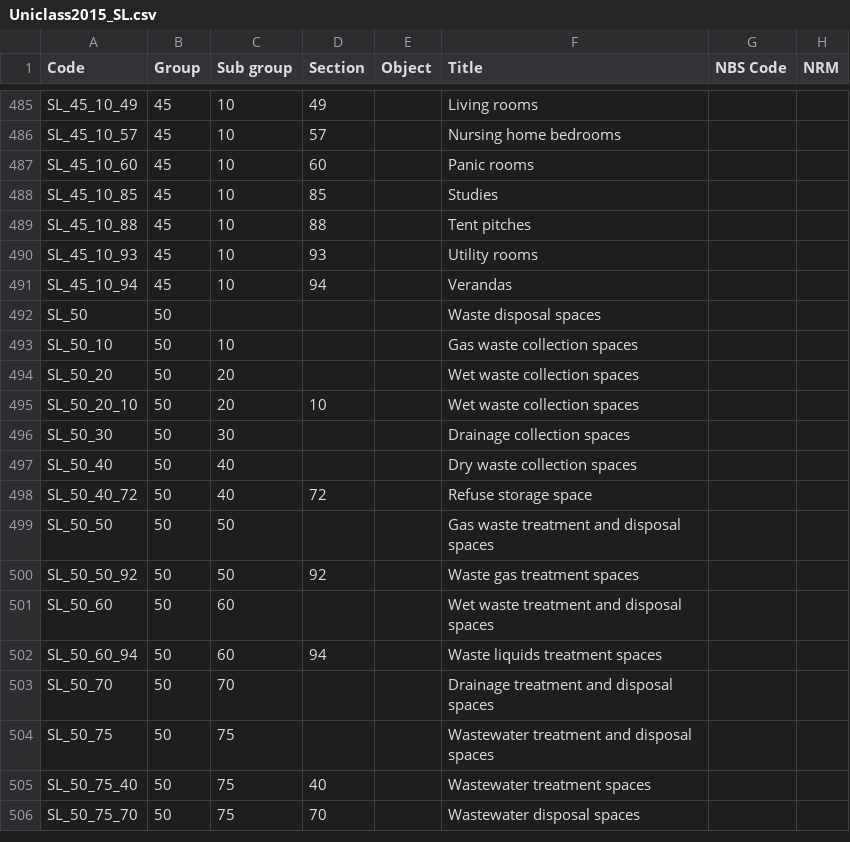
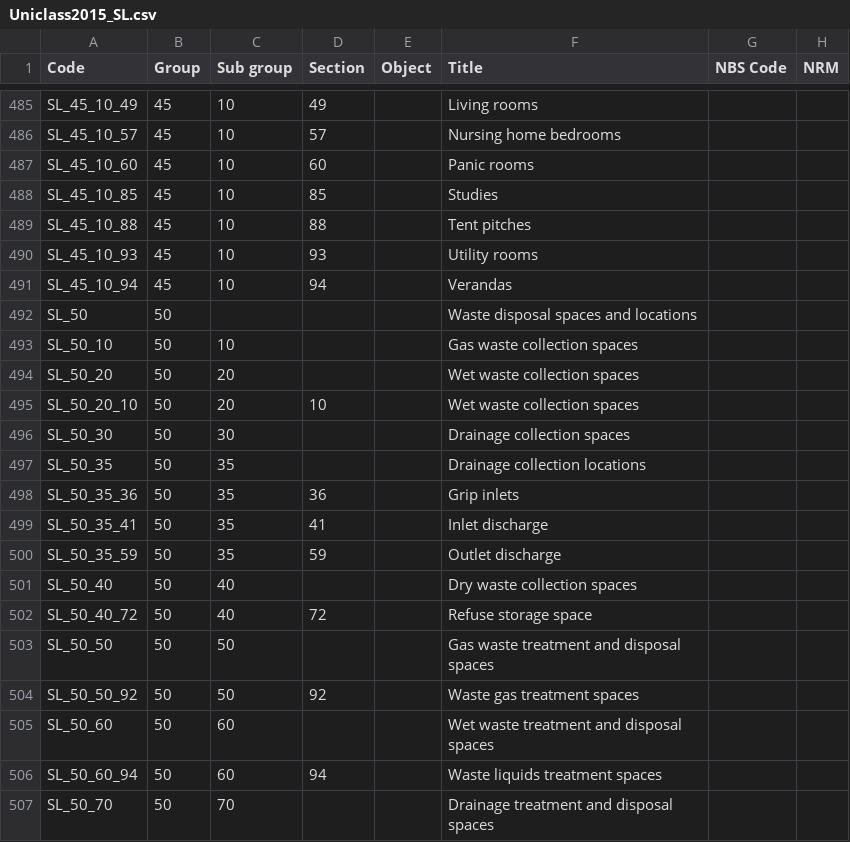
Before and after one commit to buildig/uniclass-2015, a CSV file: Uniclass2015_SL.csv, drawn as a sheet; only a part is shown, gaps mark what is left out; the shorter side is filled out with more unchanged rows.

```diff
--- a/Uniclass2015_SL.csv
+++ b/Uniclass2015_SL.csv
@@ -491,3 +491,3 @@ SL_45_10_93,45,10,93,,Utility rooms,,
 SL_45_10_94,45,10,94,,Verandas,,
-SL_50,50,,,,Waste disposal spaces,,
+SL_50,50,,,,Waste disposal spaces and locations,,
 SL_50_10,50,10,,,Gas waste collection spaces,,
@@ -496,2 +496,6 @@ SL_50_20_10,50,20,10,,Wet waste collection spaces,,
 SL_50_30,50,30,,,Drainage collection spaces,,
+SL_50_35,50,35,,,Drainage collection locations,,
+SL_50_35_36,50,35,36,,Grip inlets,,
+SL_50_35_41,50,35,41,,Inlet discharge,,
+SL_50_35_59,50,35,59,,Outlet discharge,,
 SL_50_40,50,40,,,Dry waste collection spaces,,
```
Also changed, not shown: Uniclass2015_En.csv, Uniclass2015_PM.csv, 8 other files.
